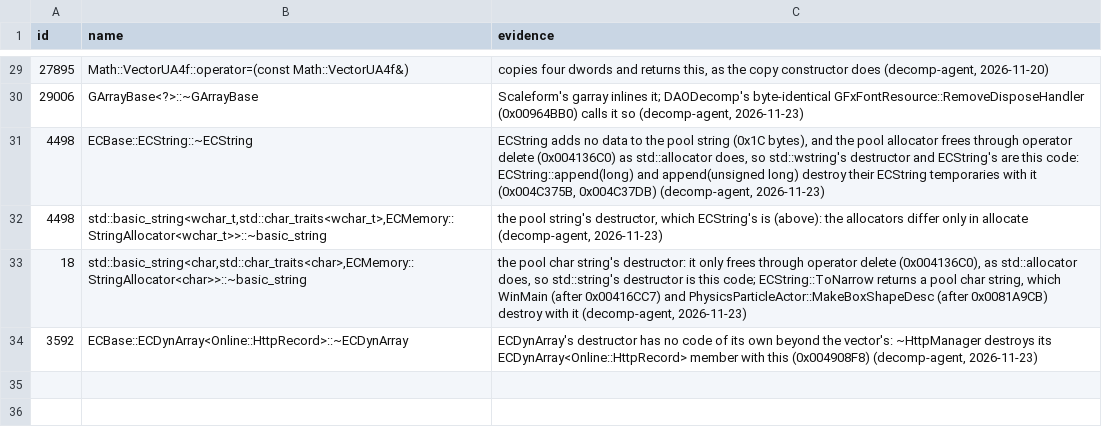
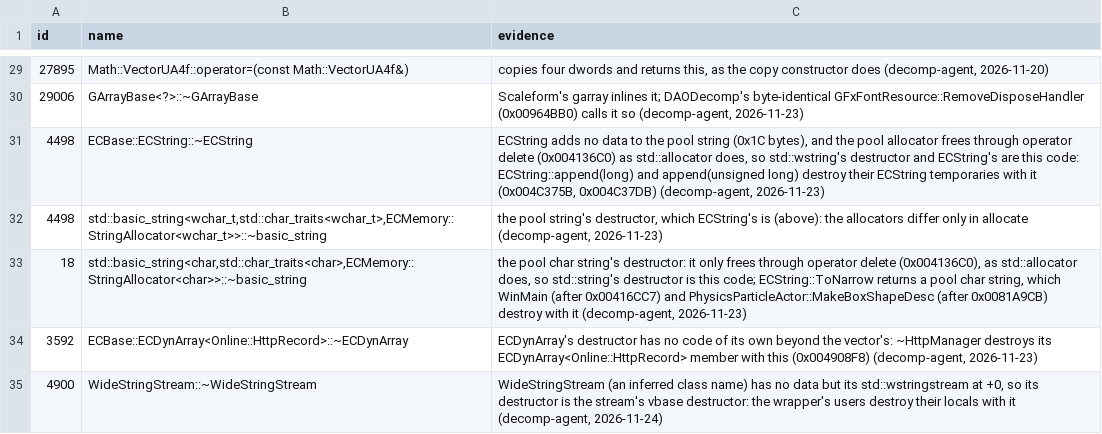
Before and after one commit to Whocares66-Dev/DAOAddressLibrary, a CSV file: data/folds.csv, drawn as a sheet; only a part is shown, gaps mark what is left out; the diff names each change by its address in the sheet, - before the commit and + after, or states it on an @@ line.

```diff
--- a/data/folds.csv
+++ b/data/folds.csv
+row 35: 4900 | WideStringStream::~WideStringStream | WideStringStream (an inferred class name) has no data but its std::wstringstream at +0, so its destructor is the stream's vbase destructor: the wrapper's users destroy their locals with it (decomp-agent, 2026-11-24)
```
Also changed, not shown: 2 other files.
